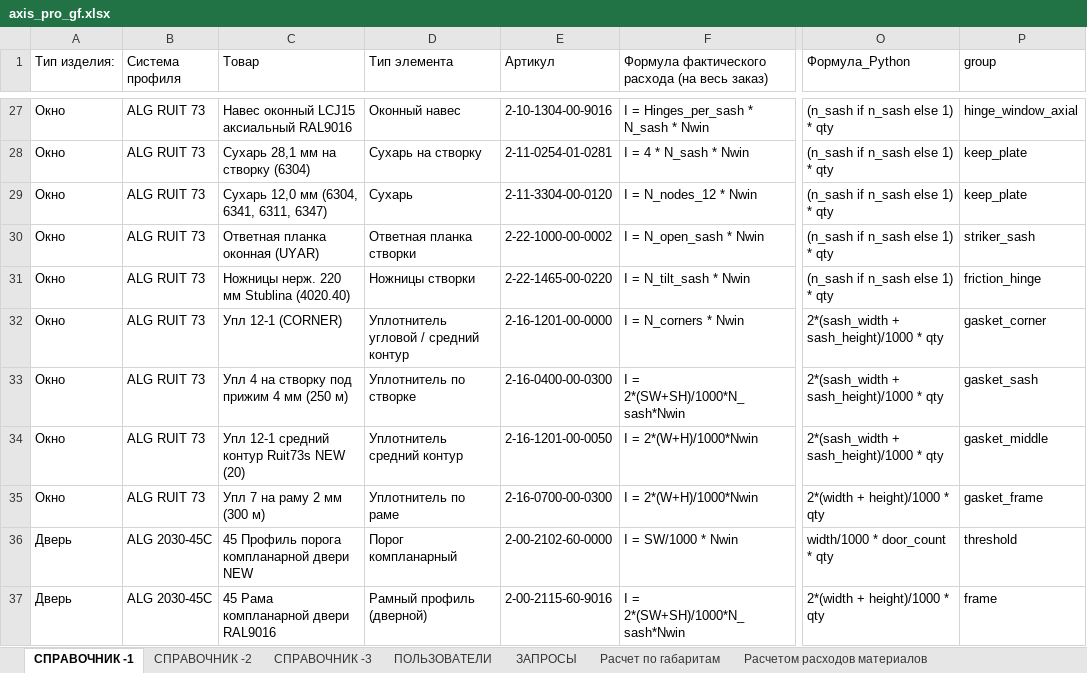
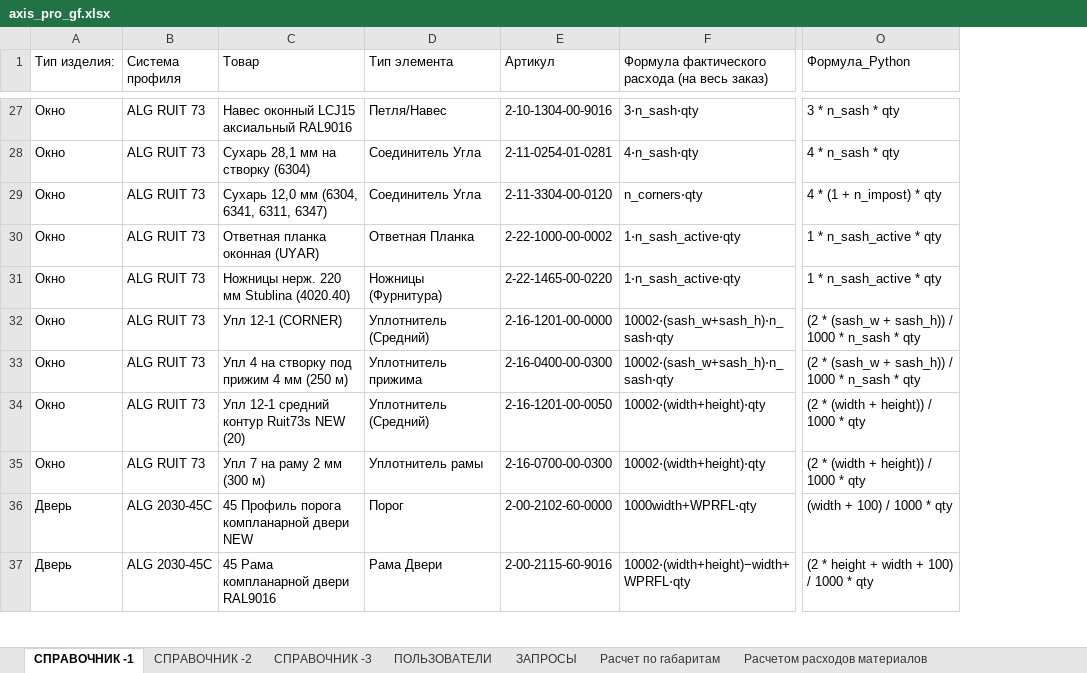
Before and after one commit to airiskanat-cloud/Axisappweb, an Excel workbook: axis_pro_gf.xlsx, sheet СПРАВОЧНИК -1, drawn as a sheet; only a part is shown, gaps mark what is left out; values as stored, in another font and other column widths than the file's, no cell formats; the diff covers the shown part only; the diff names each change by its address in the sheet, - before the commit and + after, or states it on an @@ line.

```diff
--- a/axis_pro_gf.xlsx (sheet СПРАВОЧНИК -1)
+++ b/axis_pro_gf.xlsx (sheet СПРАВОЧНИК -1)
-column P (group), rows 27-37: hinge_window_axial | keep_plate | keep_plate | striker_sash | friction_hinge | gasket_corner | gasket_sash | gasket_middle | gasket_frame | threshold | frame
-D27 (Тип элемента): Оконный навес
+D27 (Тип элемента): Петля/Навес
-F27: I = Hinges_per_sash * N_sash * Nwin
+F27: 3⋅n_sash⋅qty
-O27 (Формула_Python): (n_sash if n_sash else 1) * qty
+O27 (Формула_Python): 3 * n_sash * qty
-D28 (Тип элемента): Сухарь на створку
+D28 (Тип элемента): Соединитель Угла
-F28: I = 4 * N_sash * Nwin
+F28: 4⋅n_sash⋅qty
-O28 (Формула_Python): (n_sash if n_sash else 1) * qty
+O28 (Формула_Python): 4 * n_sash * qty
-D29 (Тип элемента): Сухарь
+D29 (Тип элемента): Соединитель Угла
-F29: I = N_nodes_12 * Nwin
+F29: n_corners⋅qty
-O29 (Формула_Python): (n_sash if n_sash else 1) * qty
+O29 (Формула_Python): 4 * (1 + n_impost) * qty
-D30 (Тип элемента): Ответная планка створки
+D30 (Тип элемента): Ответная Планка
-F30: I = N_open_sash * Nwin
+F30: 1⋅n_sash_active⋅qty
-O30:O31 (Формула_Python): (n_sash if n_sash else 1) * qty
+O30:O31 (Формула_Python): 1 * n_sash_active * qty
-D31 (Тип элемента): Ножницы створки
+D31 (Тип элемента): Ножницы (Фурнитура)
-F31: I = N_tilt_sash * Nwin
+F31: 1⋅n_sash_active⋅qty
-D32 (Тип элемента): Уплотнитель угловой / средний контур
+D32 (Тип элемента): Уплотнитель (Средний)
-F32: I = N_corners * Nwin
+F32: 10002⋅(sash_w+sash_h)⋅n_sash⋅qty
-O32:O33 (Формула_Python): 2*(sash_width + sash_height)/1000 * qty
+O32:O33 (Формула_Python): (2 * (sash_w + sash_h)) / 1000 * n_sash * qty
-D33 (Тип элемента): Уплотнитель по створке
+D33 (Тип элемента): Уплотнитель прижима
-F33: I = 2*(SW+SH)/1000*N_sash*Nwin
+F33: 10002⋅(sash_w+sash_h)⋅n_sash⋅qty
-D34 (Тип элемента): Уплотнитель средний контур
+D34 (Тип элемента): Уплотнитель (Средний)
-F34:F35: I = 2*(W+H)/1000*Nwin
+F34:F35: 10002⋅(width+height)⋅qty
-O34 (Формула_Python): 2*(sash_width + sash_height)/1000 * qty
+O34 (Формула_Python): (2 * (width + height)) / 1000 * qty
-D35 (Тип элемента): Уплотнитель по раме
+D35 (Тип элемента): Уплотнитель рамы
-O35 (Формула_Python): 2*(width + height)/1000 * qty
+O35 (Формула_Python): (2 * (width + height)) / 1000 * qty
-D36 (Тип элемента): Порог компланарный
+D36 (Тип элемента): Порог
-F36: I = SW/1000 * Nwin
+F36: 1000width+WPRFL⋅qty
-O36 (Формула_Python): width/1000 * door_count * qty
+O36 (Формула_Python): (width + 100) / 1000 * qty
-D37 (Тип элемента): Рамный профиль (дверной)
+D37 (Тип элемента): Рама Двери
-F37: I = 2*(SW+SH)/1000*N_sash*Nwin
+F37: 10002⋅(width+height)−width+WPRFL⋅qty
-O37 (Формула_Python): 2*(width + height)/1000 * qty
+O37 (Формула_Python): (2 * height + width + 100) / 1000 * qty
```
Also changed, not shown: 825 edited cells elsewhere in this sheet, sheet СПРАВОЧНИК -3, cell formats.
